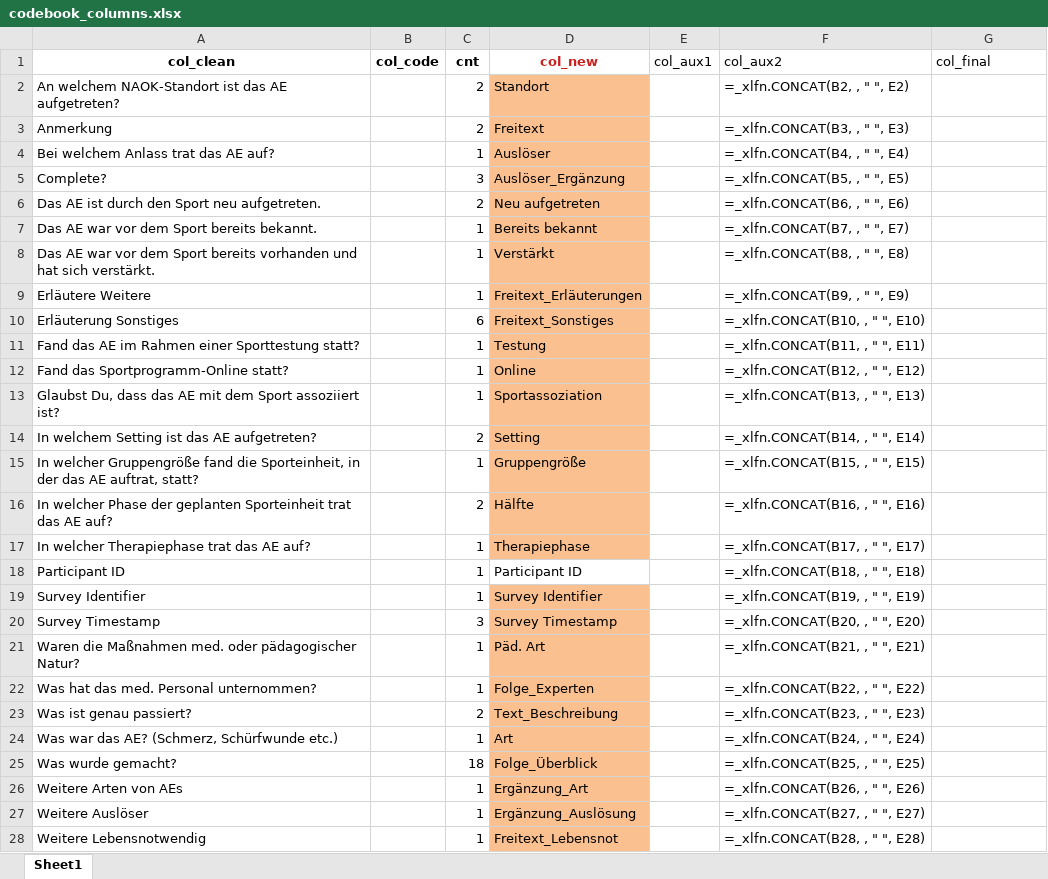
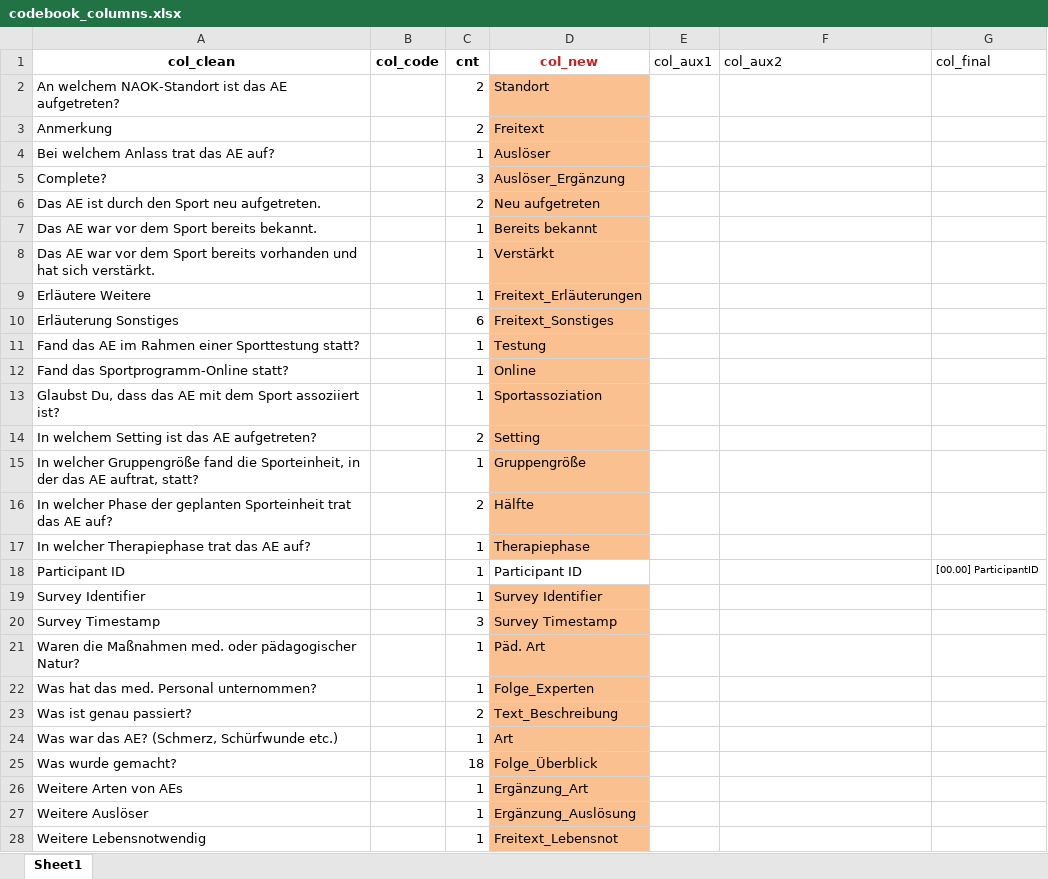
Before and after one commit to smeisegeier/sport-adverse-events, an Excel workbook: data/codebooks/codebook_columns.xlsx, sheet Sheet1, drawn as a sheet; only a part is shown; values as stored, in another font and other column widths than the file's, no borders; formulas without a stored value are shown as written; the diff covers the shown part only; the diff names each change by its address in the sheet, - before the commit and + after, or states it on an @@ line.

```diff
--- a/data/codebooks/codebook_columns.xlsx (sheet Sheet1)
+++ b/data/codebooks/codebook_columns.xlsx (sheet Sheet1)
-F2 (col_aux2): =_xlfn.CONCAT(B2, , " ", E2)
+F2 (col_aux2): (empty)
-F3 (col_aux2): =_xlfn.CONCAT(B3, , " ", E3)
+F3 (col_aux2): (empty)
-F4 (col_aux2): =_xlfn.CONCAT(B4, , " ", E4)
+F4 (col_aux2): (empty)
-F5 (col_aux2): =_xlfn.CONCAT(B5, , " ", E5)
+F5 (col_aux2): (empty)
-F6 (col_aux2): =_xlfn.CONCAT(B6, , " ", E6)
+F6 (col_aux2): (empty)
-F7 (col_aux2): =_xlfn.CONCAT(B7, , " ", E7)
+F7 (col_aux2): (empty)
-F8 (col_aux2): =_xlfn.CONCAT(B8, , " ", E8)
+F8 (col_aux2): (empty)
-F9 (col_aux2): =_xlfn.CONCAT(B9, , " ", E9)
+F9 (col_aux2): (empty)
-F10 (col_aux2): =_xlfn.CONCAT(B10, , " ", E10)
+F10 (col_aux2): (empty)
-F11 (col_aux2): =_xlfn.CONCAT(B11, , " ", E11)
+F11 (col_aux2): (empty)
-F12 (col_aux2): =_xlfn.CONCAT(B12, , " ", E12)
+F12 (col_aux2): (empty)
-F13 (col_aux2): =_xlfn.CONCAT(B13, , " ", E13)
+F13 (col_aux2): (empty)
-F14 (col_aux2): =_xlfn.CONCAT(B14, , " ", E14)
+F14 (col_aux2): (empty)
-F15 (col_aux2): =_xlfn.CONCAT(B15, , " ", E15)
+F15 (col_aux2): (empty)
-F16 (col_aux2): =_xlfn.CONCAT(B16, , " ", E16)
+F16 (col_aux2): (empty)
-F17 (col_aux2): =_xlfn.CONCAT(B17, , " ", E17)
+F17 (col_aux2): (empty)
-F18 (col_aux2): =_xlfn.CONCAT(B18, , " ", E18)
+F18 (col_aux2): (empty)
-G18 (col_final): (empty)
+G18 (col_final): [00.00] ParticipantID
-F19 (col_aux2): =_xlfn.CONCAT(B19, , " ", E19)
+F19 (col_aux2): (empty)
-F20 (col_aux2): =_xlfn.CONCAT(B20, , " ", E20)
+F20 (col_aux2): (empty)
-F21 (col_aux2): =_xlfn.CONCAT(B21, , " ", E21)
+F21 (col_aux2): (empty)
-F22 (col_aux2): =_xlfn.CONCAT(B22, , " ", E22)
+F22 (col_aux2): (empty)
-F23 (col_aux2): =_xlfn.CONCAT(B23, , " ", E23)
+F23 (col_aux2): (empty)
-F24 (col_aux2): =_xlfn.CONCAT(B24, , " ", E24)
+F24 (col_aux2): (empty)
-F25 (col_aux2): =_xlfn.CONCAT(B25, , " ", E25)
+F25 (col_aux2): (empty)
-F26 (col_aux2): =_xlfn.CONCAT(B26, , " ", E26)
+F26 (col_aux2): (empty)
-F27 (col_aux2): =_xlfn.CONCAT(B27, , " ", E27)
+F27 (col_aux2): (empty)
-F28 (col_aux2): =_xlfn.CONCAT(B28, , " ", E28)
+F28 (col_aux2): (empty)
```
Also changed, not shown: 89 edited cells elsewhere in this sheet, data/out/df_csv.xlsx, data/out/df_csv_condensed.xlsx, 6 other files.
